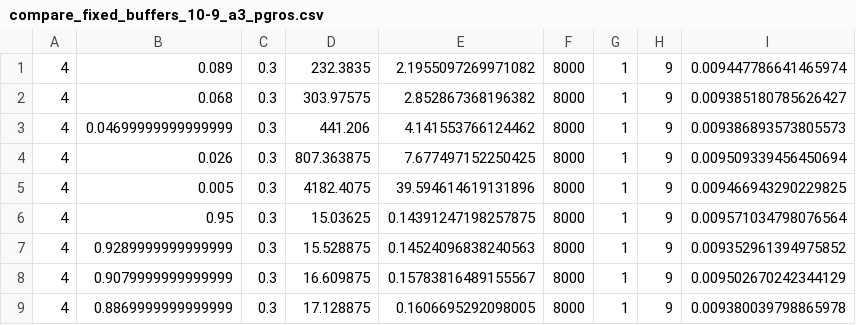
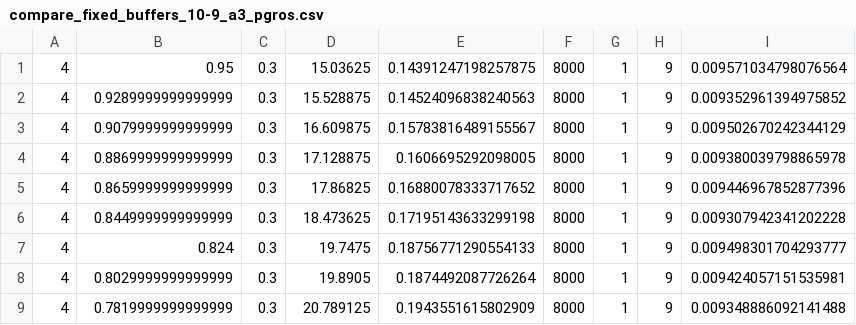
Before and after one commit to SidCh1/Memory-Buffer, a CSV file: Plots/Data/compare_fixed_buffers_10-9_a3_pgros.csv, drawn as a sheet; only a part is shown; the shorter side is filled out with more unchanged rows.

```diff
--- a/Plots/Data/compare_fixed_buffers_10-9_a3_pgros.csv
+++ b/Plots/Data/compare_fixed_buffers_10-9_a3_pgros.csv
@@ -1,6 +1 @@
-4,0.089,0.3,232.3835,2.1955097269971082,8000,1,9,0.009447786641465974
-4,0.068,0.3,303.97575,2.852867368196382,8000,1,9,0.009385180785626427
-4,0.04699999999999999,0.3,441.206,4.141553766124462,8000,1,9,0.009386893573805573
-4,0.026,0.3,807.363875,7.677497152250425,8000,1,9,0.009509339456450694
-4,0.005,0.3,4182.4075,39.594614619131896,8000,1,9,0.009466943290229825
 4,0.95,0.3,15.03625,0.14391247198257875,8000,1,9,0.009571034798076564
```
Also changed, not shown: 2 other files.
